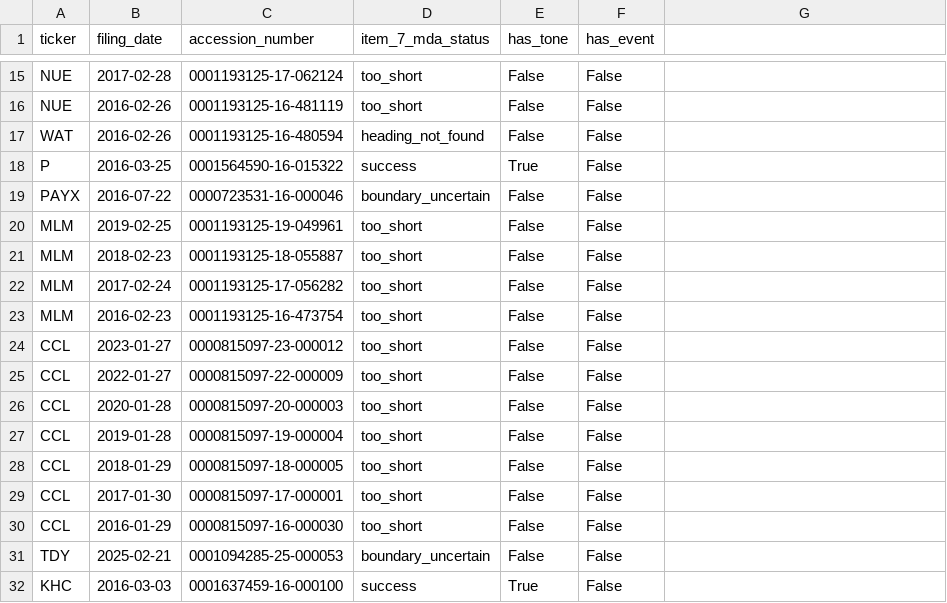
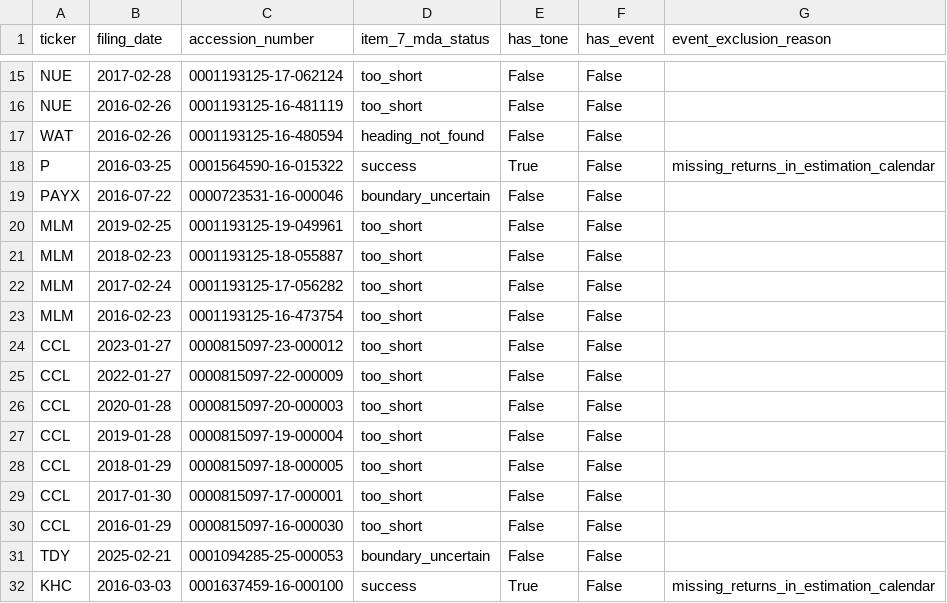
Before and after one commit to quangtruong229/textual-analysis, a CSV file: analysis_outputs/missing_filings.csv, drawn as a sheet; only a part is shown, gaps mark what is left out; the diff names each change by its address in the sheet, - before the commit and + after, or states it on an @@ line.

Commit message:
Align event windows to market sessions and rebuild results

```diff
--- a/analysis_outputs/missing_filings.csv
+++ b/analysis_outputs/missing_filings.csv
-G1: (empty)
+G1: event_exclusion_reason
-G18 (event_exclusion_reason): (empty)
+G18 (event_exclusion_reason): missing_returns_in_estimation_calendar
-G32 (event_exclusion_reason): (empty)
+G32 (event_exclusion_reason): missing_returns_in_estimation_calendar
```
Also changed, not shown: analysis_outputs/c2_reduced_sample.csv, analysis_outputs/event_study/event_filing_results.csv, 24 other files.
